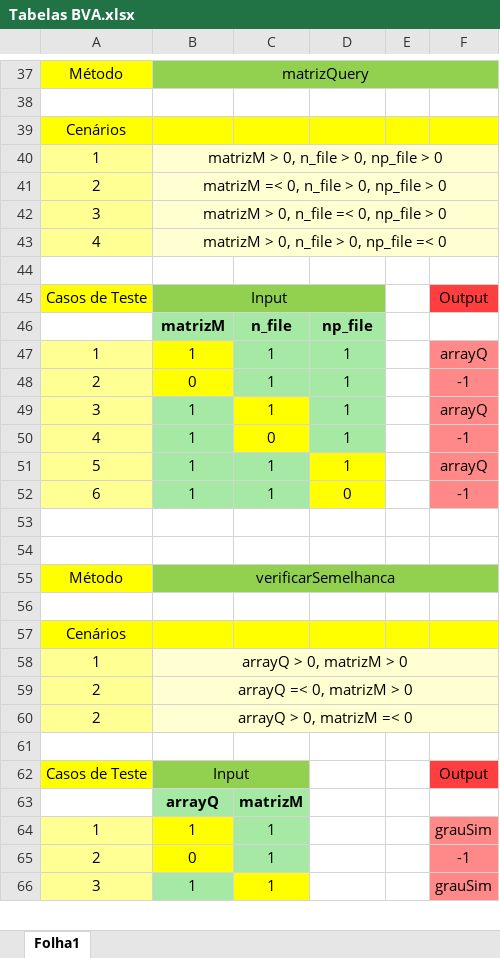
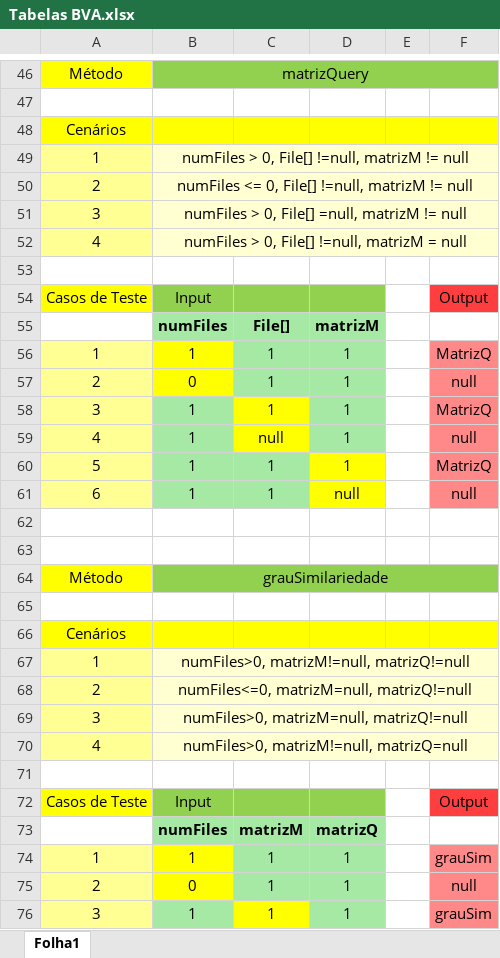
Before and after one commit to vieirarafael8/ESII--TP2, an Excel workbook: Tabelas BVA.xlsx, sheet Folha1, drawn as a sheet; only a part is shown, gaps mark what is left out; values as stored, in another font and other column widths than the file's, no borders; removed rows and columns are numbered as before the commit, all else as after; the diff covers the shown part only; the diff names each change by its address in the sheet, - before the commit and + after, or states it on an @@ line.

Commit message:
update codificação e tabelas

```diff
--- a/Tabelas BVA.xlsx (sheet Folha1)
+++ b/Tabelas BVA.xlsx (sheet Folha1)
-B49: matrizM > 0, n_file > 0, np_file > 0
+B49: numFiles > 0, File[] !=null, matrizM != null
-B50: matrizM =< 0, n_file > 0, np_file > 0
+B50: numFiles <= 0, File[] !=null, matrizM != null
-B51: matrizM > 0, n_file =< 0, np_file > 0
+B51: numFiles > 0, File[] =null, matrizM != null
-B52: matrizM > 0, n_file > 0, np_file =< 0
+B52: numFiles > 0, File[] !=null, matrizM = null
-B45:D45 merged
-row 46:  | matrizM | n_file | np_file
+row 55:  | numFiles | File[] | matrizM
-F56: arrayQ
+F56: MatrizQ
-F57: -1
+F57: null
-F58: arrayQ
+F58: MatrizQ
-C59: 0
+C59: null
-F59: -1
+F59: null
-F60: arrayQ
+F60: MatrizQ
-D61: 0
+D61: null
-F61: -1
+F61: null
-B64: verificarSemelhanca
+B64: grauSimilariedade
-B67: arrayQ > 0, matrizM > 0
+B67: numFiles>0, matrizM!=null, matrizQ!=null
-B68: arrayQ =< 0, matrizM > 0
+B68: numFiles<=0, matrizM=null, matrizQ!=null
-row 60: 2 | arrayQ > 0, matrizM =< 0
+row 69: 3 | numFiles>0, matrizM=null, matrizQ!=null
+row 70: 4 | numFiles>0, matrizM!=null, matrizQ=null
-B62:C62 merged
-D72 fill: none
+D72 fill: #92D050
-row 63:  | arrayQ | matrizM
+row 73:  | numFiles | matrizM | matrizQ
-D74:D76: (empty)
+D74:D76: 1
-D74:D76 fill: none
+D74:D76 fill: #A5E9A5
-F75: -1
+F75: null
```
Also changed, not shown: 17 added rows, 5 removed rows, 45 edited cells, cell formats and merged cells elsewhere in this sheet, 5 other files.
